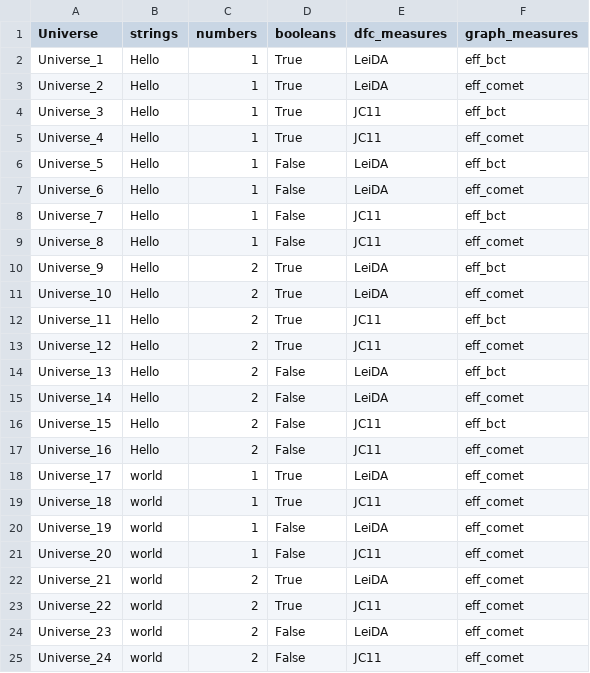
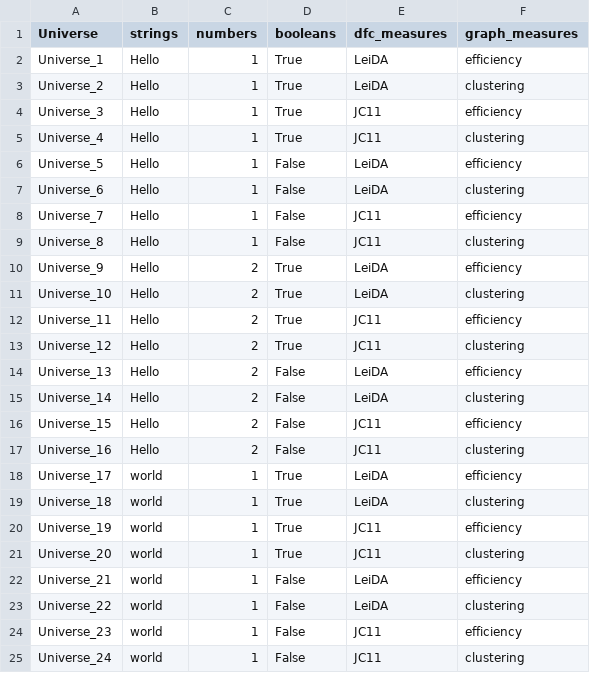
Before and after one commit to mibur1/comet, a CSV file: tutorials/example_decisions/results/multiverse_summary.csv, drawn as a sheet; only a part is shown; the diff covers the shown part only.

Commit message:
updates to tutorials and bugfixes

```diff
--- a/tutorials/example_decisions/results/multiverse_summary.csv
+++ b/tutorials/example_decisions/results/multiverse_summary.csv
@@ -1,25 +1,25 @@
 Universe,strings,numbers,booleans,dfc_measures,graph_measures
-Universe_1,Hello,1,True,LeiDA,eff_bct
-Universe_2,Hello,1,True,LeiDA,eff_comet
-Universe_3,Hello,1,True,JC11,eff_bct
-Universe_4,Hello,1,True,JC11,eff_comet
-Universe_5,Hello,1,False,LeiDA,eff_bct
-Universe_6,Hello,1,False,LeiDA,eff_comet
-Universe_7,Hello,1,False,JC11,eff_bct
-Universe_8,Hello,1,False,JC11,eff_comet
-Universe_9,Hello,2,True,LeiDA,eff_bct
-Universe_10,Hello,2,True,LeiDA,eff_comet
-Universe_11,Hello,2,True,JC11,eff_bct
-Universe_12,Hello,2,True,JC11,eff_comet
-Universe_13,Hello,2,False,LeiDA,eff_bct
-Universe_14,Hello,2,False,LeiDA,eff_comet
-Universe_15,Hello,2,False,JC11,eff_bct
-Universe_16,Hello,2,False,JC11,eff_comet
-Universe_17,world,1,True,LeiDA,eff_comet
-Universe_18,world,1,True,JC11,eff_comet
-Universe_19,world,1,False,LeiDA,eff_comet
-Universe_20,world,1,False,JC11,eff_comet
-Universe_21,world,2,True,LeiDA,eff_comet
-Universe_22,world,2,True,JC11,eff_comet
-Universe_23,world,2,False,LeiDA,eff_comet
-Universe_24,world,2,False,JC11,eff_comet
+Universe_1,Hello,1,True,LeiDA,efficiency
+Universe_2,Hello,1,True,LeiDA,clustering
+Universe_3,Hello,1,True,JC11,efficiency
+Universe_4,Hello,1,True,JC11,clustering
+Universe_5,Hello,1,False,LeiDA,efficiency
+Universe_6,Hello,1,False,LeiDA,clustering
+Universe_7,Hello,1,False,JC11,efficiency
+Universe_8,Hello,1,False,JC11,clustering
+Universe_9,Hello,2,True,LeiDA,efficiency
+Universe_10,Hello,2,True,LeiDA,clustering
+Universe_11,Hello,2,True,JC11,efficiency
+Universe_12,Hello,2,True,JC11,clustering
+Universe_13,Hello,2,False,LeiDA,efficiency
+Universe_14,Hello,2,False,LeiDA,clustering
+Universe_15,Hello,2,False,JC11,efficiency
+Universe_16,Hello,2,False,JC11,clustering
+Universe_17,world,1,True,LeiDA,efficiency
+Universe_18,world,1,True,LeiDA,clustering
+Universe_19,world,1,True,JC11,efficiency
+Universe_20,world,1,True,JC11,clustering
+Universe_21,world,1,False,LeiDA,efficiency
+Universe_22,world,1,False,LeiDA,clustering
+Universe_23,world,1,False,JC11,efficiency
+Universe_24,world,1,False,JC11,clustering
```
Also changed, not shown: 12 added rows and 12 edited cells elsewhere in this file, 6 other files.
